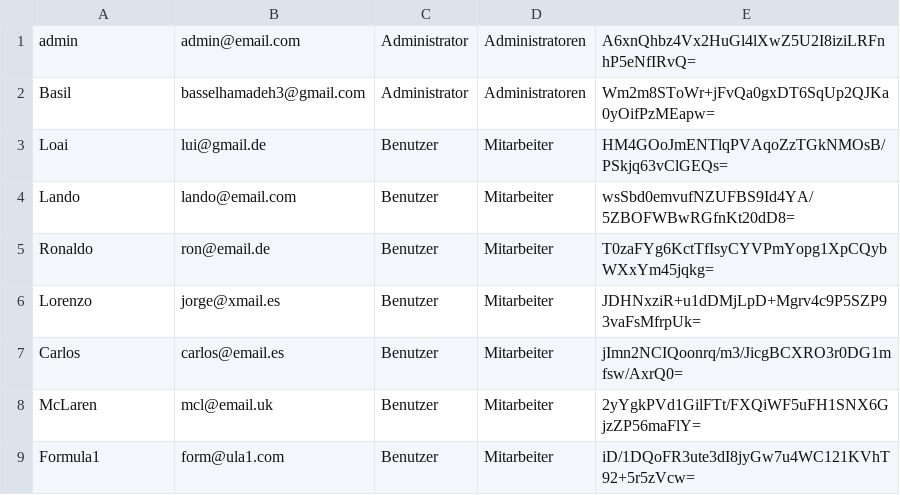
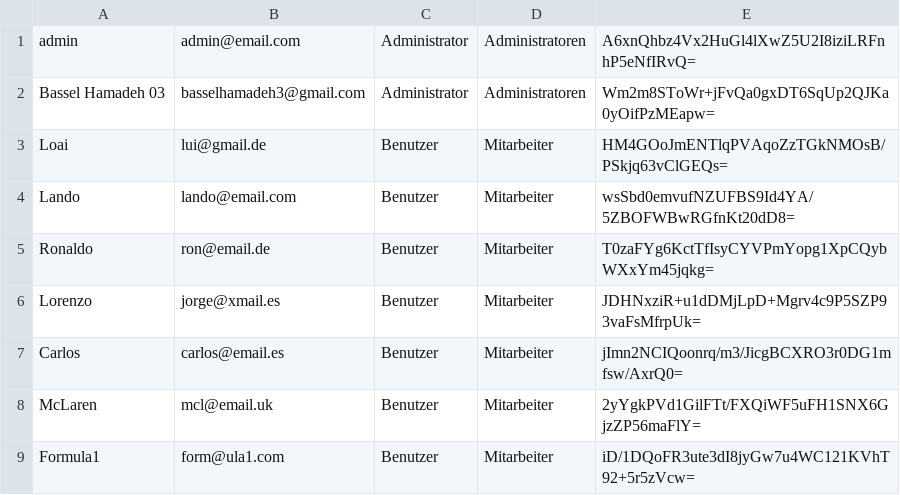
Before and after one commit to BasselHamadeh/XML-Validator-Frontend, a CSV file: public/ressources/benutzerdaten.csv, drawn as a sheet; only a part is shown.

```diff
--- a/public/ressources/benutzerdaten.csv
+++ b/public/ressources/benutzerdaten.csv
@@ -1,3 +1,3 @@
 admin,admin@email.com,Administrator,Administratoren,A6xnQhbz4Vx2HuGl4lXwZ5U2I8iziLRFnhP5eNfIRvQ=
-Basil,basselhamadeh3@gmail.com,Administrator,Administratoren,Wm2m8SToWr+jFvQa0gxDT6SqUp2QJKa0yOifPzMEapw=
+Bassel Hamadeh 03,basselhamadeh3@gmail.com,Administrator,Administratoren,Wm2m8SToWr+jFvQa0gxDT6SqUp2QJKa0yOifPzMEapw=
 Loai,lui@gmail.de,Benutzer,Mitarbeiter,HM4GOoJmENTlqPVAqoZzTGkNMOsB/PSkjq63vClGEQs=
```
Also changed, not shown: 5 other files.
